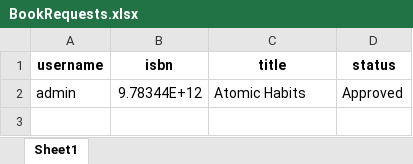
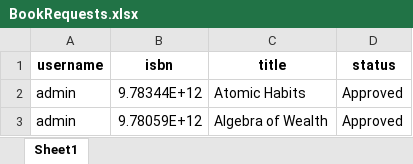
Before and after one commit to NomMilk/Simple-Library-System, an Excel workbook: BookRequests.xlsx, sheet Sheet1, drawn as a sheet; values as stored, in another font and other column widths than the file's, no borders; the diff names each change by its address in the sheet, - before the commit and + after, or states it on an @@ line.

Commit message:
improved header functionality and added book viewing to account page

```diff
--- a/BookRequests.xlsx (sheet Sheet1)
+++ b/BookRequests.xlsx (sheet Sheet1)
+row 3: admin | 9.78059E+12 | Algebra of Wealth | Approved
```
Also changed, not shown: BookList.xlsx, 5 other files.
